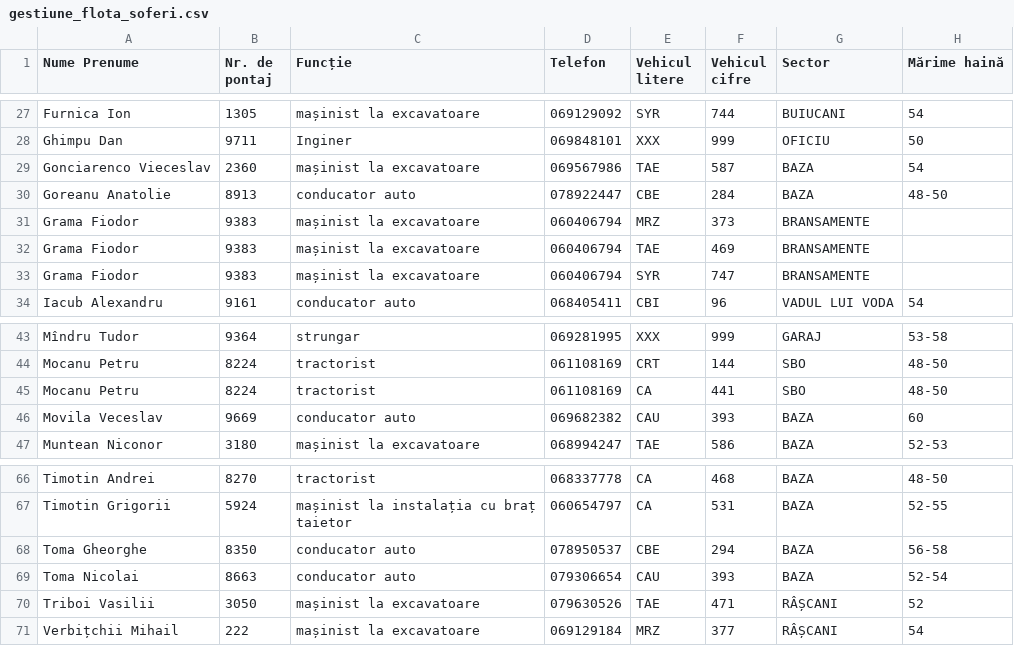
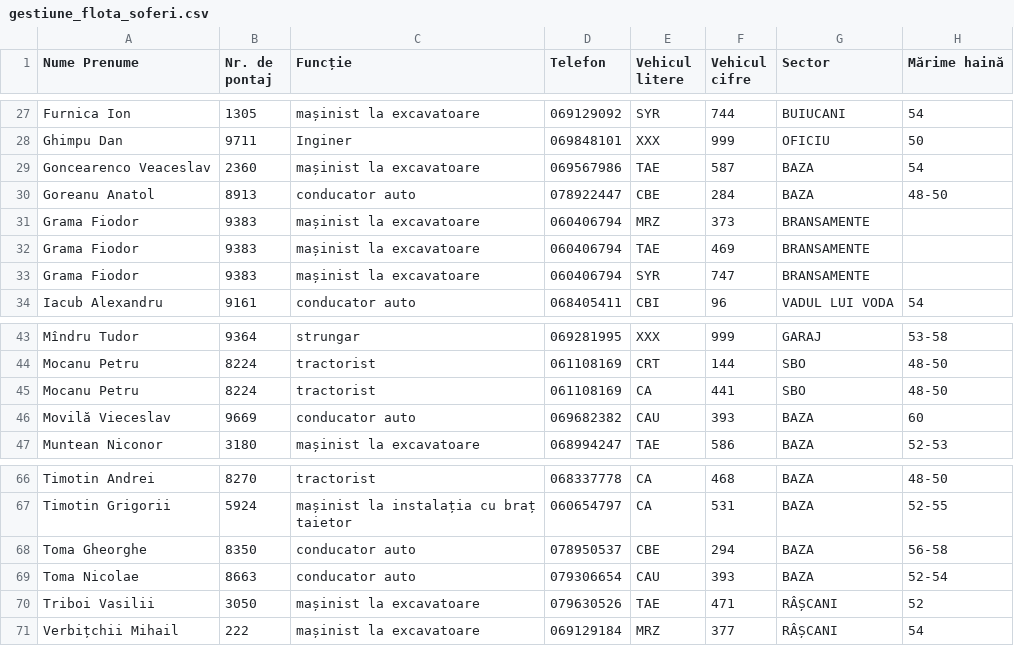
Before and after one commit to shunlog/canalcik, a CSV file: data_source/gestiune_flota_soferi.csv, drawn as a sheet; only a part is shown, gaps mark what is left out; the diff names each change by its address in the sheet, - before the commit and + after, or states it on an @@ line.

```diff
--- a/data_source/gestiune_flota_soferi.csv
+++ b/data_source/gestiune_flota_soferi.csv
-A29 (Nume Prenume): Gonciarenco Vieceslav
+A29 (Nume Prenume): Goncearenco Veaceslav
-A30 (Nume Prenume): Goreanu Anatolie
+A30 (Nume Prenume): Goreanu Anatol
-A46 (Nume Prenume): Movila Veceslav
+A46 (Nume Prenume): Movilă Vieceslav
-A69 (Nume Prenume): Toma Nicolai
+A69 (Nume Prenume): Toma Nicolae
```
Also changed, not shown: data_source/gestiune_flota_vehicule.csv.
